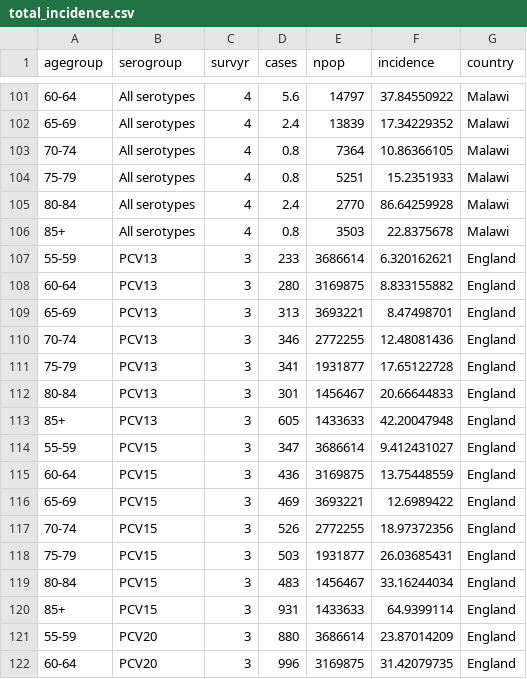
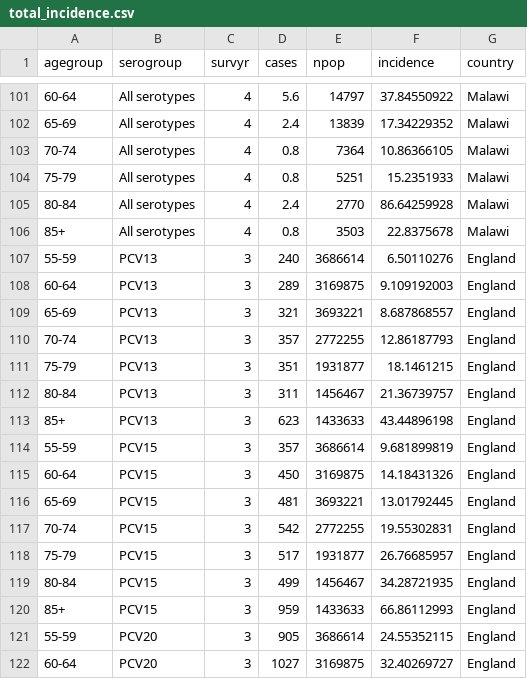
Before and after one commit to deusthindwa/optimal.age.targeting.pneumo.vaccines, a CSV file: data/total_incidence.csv, drawn as a sheet; only a part is shown, gaps mark what is left out; the diff covers the shown part only.

```diff
--- a/data/total_incidence.csv
+++ b/data/total_incidence.csv
@@ -106,17 +106,17 @@ agegroup,serogroup,survyr,cases,npop,incidence,country
 85+,All serotypes,4,0.8,3503,22.8375678,Malawi
-55-59,PCV13,3,233,3686614,6.320162621,England
-60-64,PCV13,3,280,3169875,8.833155882,England
-65-69,PCV13,3,313,3693221,8.47498701,England
-70-74,PCV13,3,346,2772255,12.48081436,England
-75-79,PCV13,3,341,1931877,17.65122728,England
-80-84,PCV13,3,301,1456467,20.66644833,England
-85+,PCV13,3,605,1433633,42.20047948,England
-55-59,PCV15,3,347,3686614,9.412431027,England
-60-64,PCV15,3,436,3169875,13.75448559,England
-65-69,PCV15,3,469,3693221,12.6989422,England
-70-74,PCV15,3,526,2772255,18.97372356,England
-75-79,PCV15,3,503,1931877,26.03685431,England
-80-84,PCV15,3,483,1456467,33.16244034,England
-85+,PCV15,3,931,1433633,64.9399114,England
-55-59,PCV20,3,880,3686614,23.87014209,England
-60-64,PCV20,3,996,3169875,31.42079735,England
+55-59,PCV13,3,240,3686614,6.50110276,England
+60-64,PCV13,3,289,3169875,9.109192003,England
+65-69,PCV13,3,321,3693221,8.687868557,England
+70-74,PCV13,3,357,2772255,12.86187793,England
+75-79,PCV13,3,351,1931877,18.1461215,England
+80-84,PCV13,3,311,1456467,21.36739757,England
+85+,PCV13,3,623,1433633,43.44896198,England
+55-59,PCV15,3,357,3686614,9.681899819,England
+60-64,PCV15,3,450,3169875,14.18431326,England
+65-69,PCV15,3,481,3693221,13.01792445,England
+70-74,PCV15,3,542,2772255,19.55302831,England
+75-79,PCV15,3,517,1931877,26.76685957,England
+80-84,PCV15,3,499,1456467,34.28721935,England
+85+,PCV15,3,959,1433633,66.86112993,England
+55-59,PCV20,3,905,3686614,24.55352115,England
+60-64,PCV20,3,1027,3169875,32.40269727,England
```
Also changed, not shown: 38 edited cells elsewhere in this file, 27 other files.
